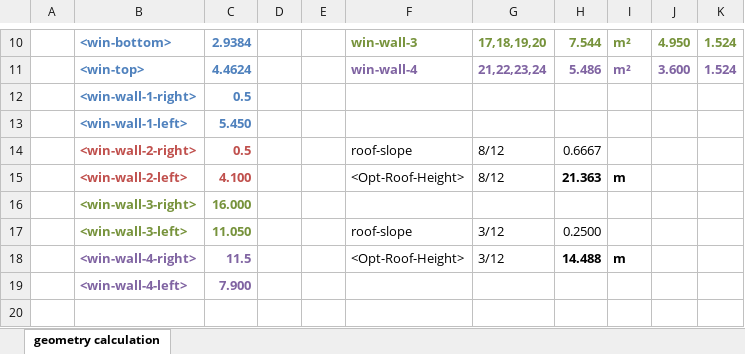
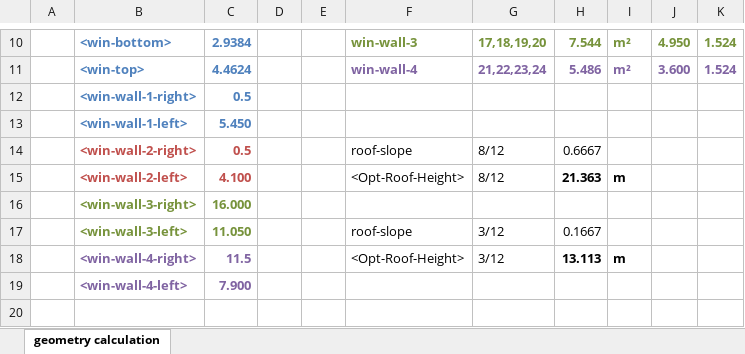
Before and after one commit to NRCan-IETS-CE-O-HBC/HousingModels, an Excel workbook: OptFramework/GenericHome-3storey/3storey_model_geometry.xlsx, sheet geometry calculation, drawn as a sheet; only a part is shown, gaps mark what is left out; values as stored, in another font and other column widths than the file's, no borders; the diff names each change by its address in the sheet, - before the commit and + after, or states it on an @@ line.

Commit message:
Updating the generic model. Some of the datapoints for the windows were incorrect. No impact on 3-storey model, just updating the spreadsheet.

```diff
--- a/OptFramework/GenericHome-3storey/3storey_model_geometry.xlsx (sheet geometry calculation)
+++ b/OptFramework/GenericHome-3storey/3storey_model_geometry.xlsx (sheet geometry calculation)
-H17: 0.2500
+H17: 0.1667
-H18: 14.488
+H18: 13.113
```
Also changed, not shown: 10 other files.
